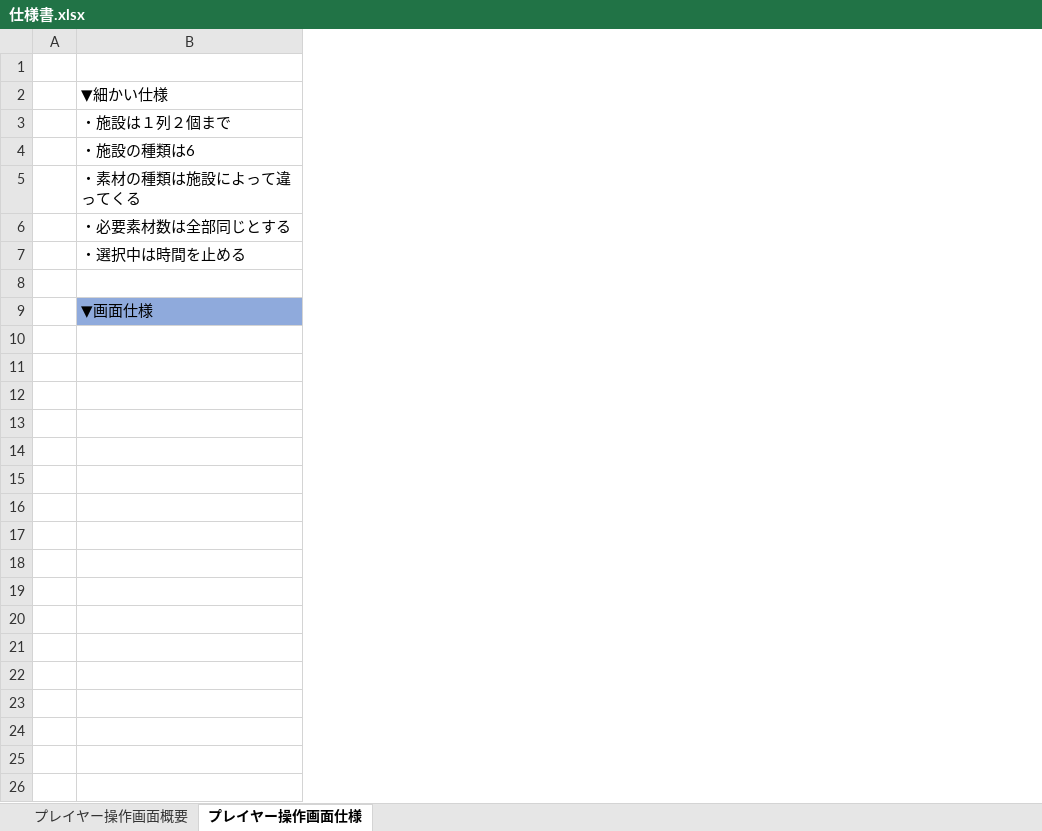
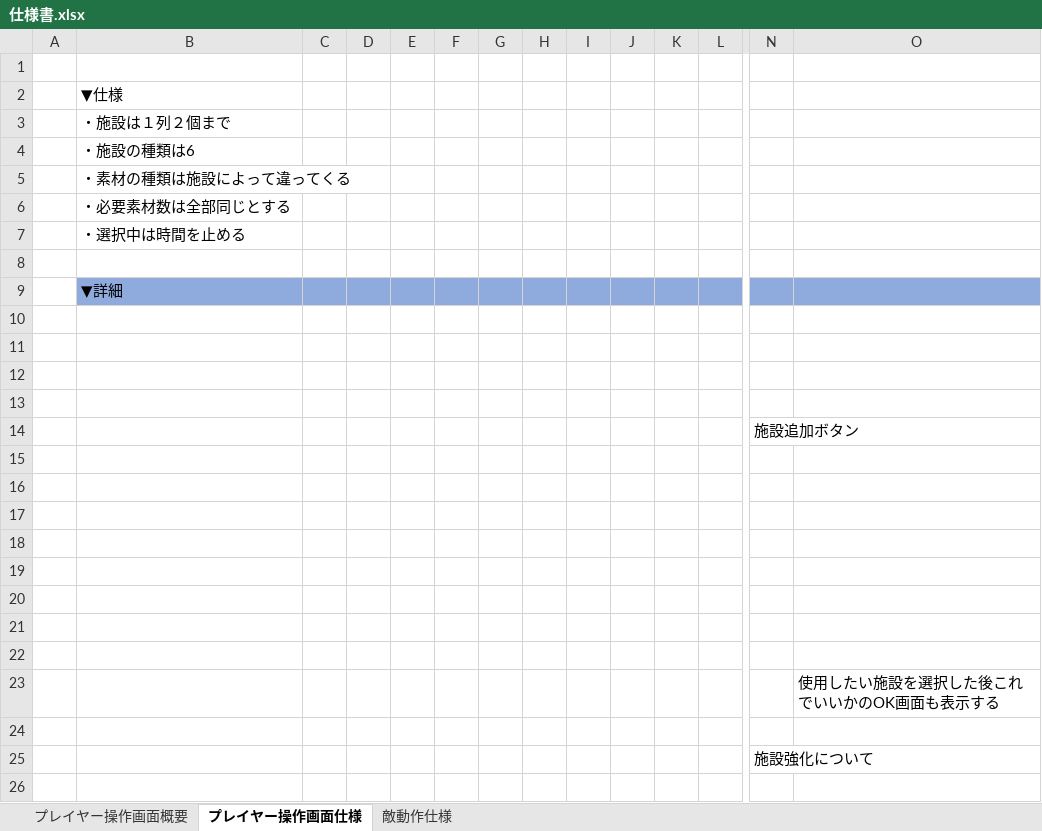
Before and after one commit to itasi29/MyGames, an Excel workbook: 仕様書.xlsx, sheet プレイヤー操作画面仕様, drawn as a sheet; only a part is shown, gaps mark what is left out; values as stored, in another font and other column widths than the file's, no borders; charts and pictures not drawn; rows hold the shown columns only; the diff covers the shown part only; the diff names each change by its address in the sheet, - before the commit and + after, or states it on an @@ line.

Commit message:
up

```diff
--- a/仕様書.xlsx (sheet プレイヤー操作画面仕様)
+++ b/仕様書.xlsx (sheet プレイヤー操作画面仕様)
+sheet tab: 敵動作仕様
+column C, empty
+column D, empty
+column E, empty
+column F, empty
+column G, empty
+column H, empty
+column I, empty
+column J, empty
+column K, empty
+column L, empty
+column N, empty
+column O, empty
-B2: ▼細かい仕様
+B2: ▼仕様
-B9: ▼画面仕様
+B9: ▼詳細
+row 10: (empty)
+row 11: (empty)
+row 12: (empty)
+row 13: (empty)
+row 14:  |  |  |  |  |  |  |  |  |  |  |  | 施設追加ボタン
+row 15: (empty)
+row 16: (empty)
+row 17: (empty)
+row 18: (empty)
+row 19: (empty)
+row 20: (empty)
+row 21: (empty)
+row 22: (empty)
+row 23:  |  |  |  |  |  |  |  |  |  |  |  |  | 使用したい施設を選択した後これでいいかのOK画面も表示する
+row 24: (empty)
+row 25:  |  |  |  |  |  |  |  |  |  |  |  | 施設強化について
+row 26: (empty)
```
Also changed, not shown: 15 added rows and 1 added column elsewhere in this sheet, charts or pictures.
